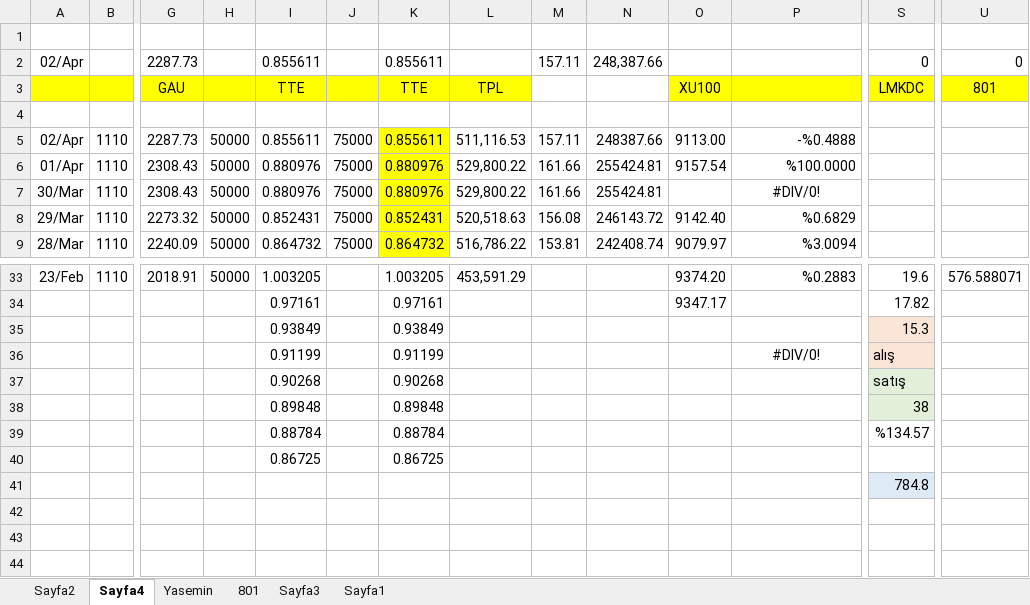
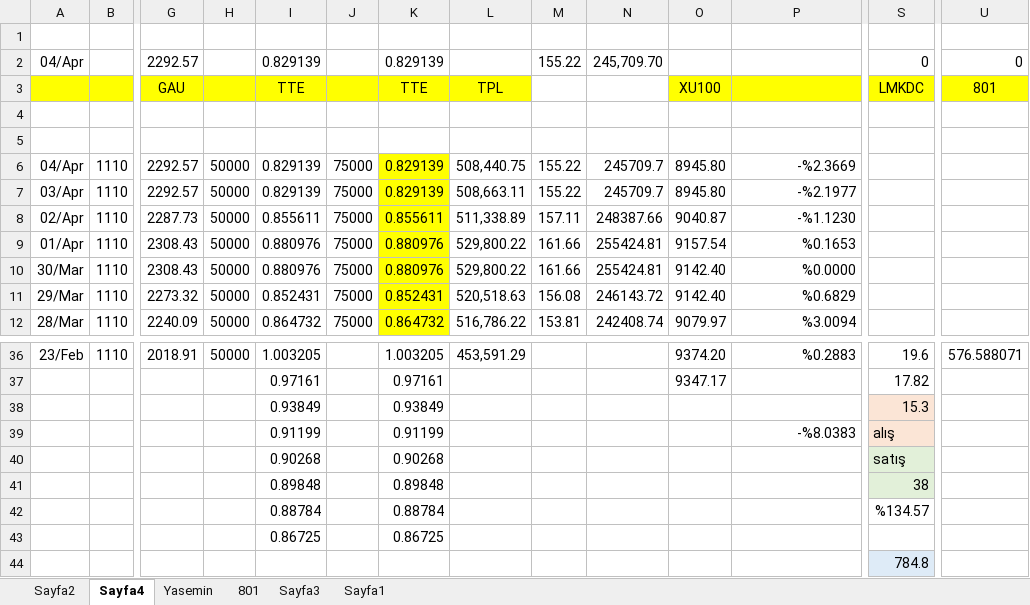
Before and after one commit to roboturx/tdy, an Excel workbook: 05-24-YTRM.xlsx, sheet Sayfa4, drawn as a sheet; only a part is shown, gaps mark what is left out; values as stored, in another font and other column widths than the file's, no borders; removed rows and columns are numbered as before the commit, all else as after; rows hold the shown columns only; the diff names each change by its address in the sheet, - before the commit and + after, or states it on an @@ line.

```diff
--- a/05-24-YTRM.xlsx (sheet Sayfa4)
+++ b/05-24-YTRM.xlsx (sheet Sayfa4)
-row 2: 02/Apr |  | 2287.73 |  | 0.855611 |  | 0.855611 |  | 157.11 | 248,387.66 |  |  | 0 | 0
+row 2: 04/Apr |  | 2292.57 |  | 0.829139 |  | 0.829139 |  | 155.22 | 245,709.70 |  |  | 0 | 0
+row 5: (empty)
+row 6: 04/Apr | 1110 | 2292.57 | 50000 | 0.829139 | 75000 | 0.829139 | 508,440.75 | 155.22 | 245709.7 | 8945.80 | -%2.3669
+row 7: 03/Apr | 1110 | 2292.57 | 50000 | 0.829139 | 75000 | 0.829139 | 508,663.11 | 155.22 | 245709.7 | 8945.80 | -%2.1977
-L8: 511,116.53
+L8: 511,338.89
-O8: 9113.00
+O8: 9040.87
-P8: -%0.4888
+P8: -%1.1230
-P9: %100.0000
+P9: %0.1653
-O10: (empty)
+O10: 9142.40
-P10: #DIV/0!
+P10: %0.0000
-P10 alignment: center
+P10 alignment: right
-P39: #DIV/0!
+P39: -%8.0383
-P39 alignment: center
+P39 alignment: right
```
Also changed, not shown: sheet Sayfa2, sheet Yasemin, formulas that keep their value, charts or pictures, 04-24-Gnlkx.xlsx.
